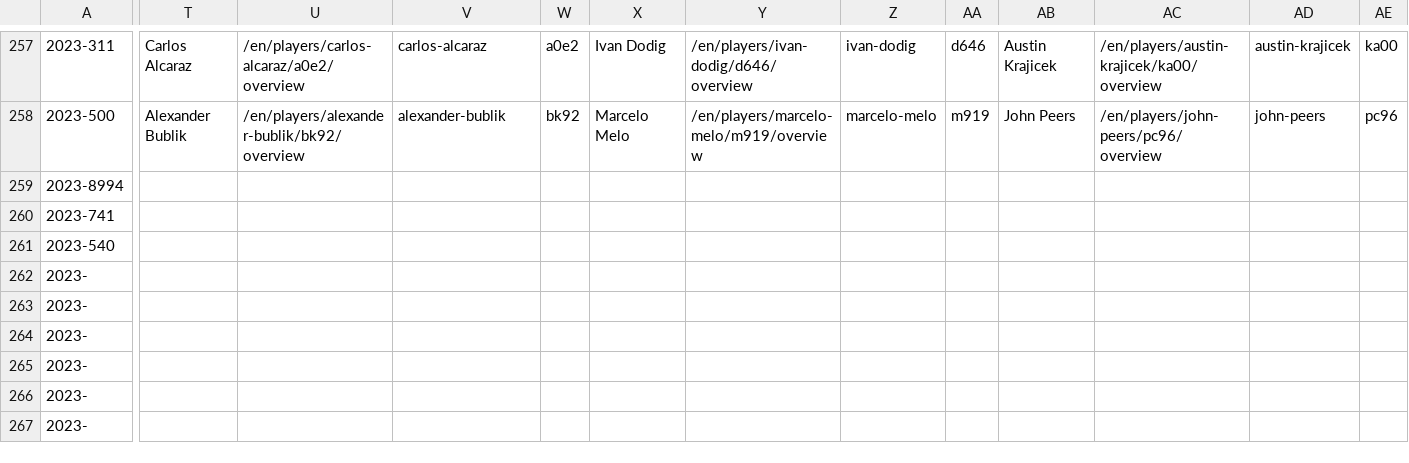
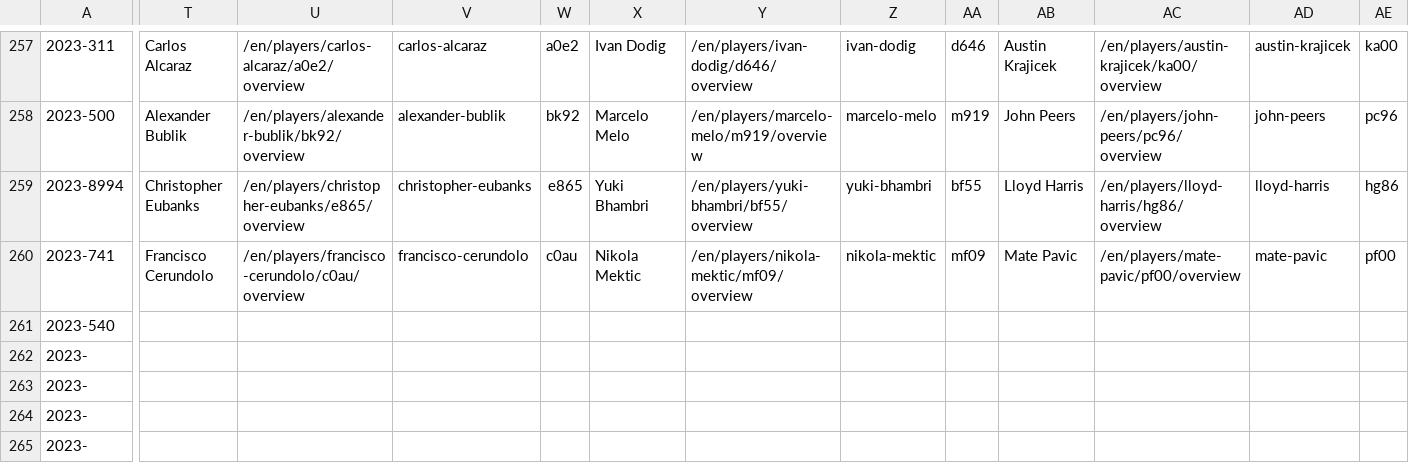
Before and after one commit to armstjc/atp-world-tour-tennis-data, a CSV file: csv/1_tournaments/tournaments_2020-2023.csv, drawn as a sheet; only a part is shown, gaps mark what is left out; the shorter side is filled out with more unchanged rows; the diff names each change by its address in the sheet, - before the commit and + after, or states it on an @@ line.

```diff
--- a/csv/1_tournaments/tournaments_2020-2023.csv
+++ b/csv/1_tournaments/tournaments_2020-2023.csv
-T259: (empty)
+T259: Christopher Eubanks
-U259: (empty)
+U259: /en/players/christopher-eubanks/e865/overview
-V259: (empty)
+V259: christopher-eubanks
-W259: (empty)
+W259: e865
-X259: (empty)
+X259: Yuki Bhambri
-Y259: (empty)
+Y259: /en/players/yuki-bhambri/bf55/overview
-Z259: (empty)
+Z259: yuki-bhambri
-AA259: (empty)
+AA259: bf55
-AB259: (empty)
+AB259: Lloyd Harris
-AC259: (empty)
+AC259: /en/players/lloyd-harris/hg86/overview
-AD259: (empty)
+AD259: lloyd-harris
-AE259: (empty)
+AE259: hg86
-T260: (empty)
+T260: Francisco Cerundolo
-U260: (empty)
+U260: /en/players/francisco-cerundolo/c0au/overview
-V260: (empty)
+V260: francisco-cerundolo
-W260: (empty)
+W260: c0au
-X260: (empty)
+X260: Nikola Mektic
-Y260: (empty)
+Y260: /en/players/nikola-mektic/mf09/overview
-Z260: (empty)
+Z260: nikola-mektic
-AA260: (empty)
+AA260: mf09
-AB260: (empty)
+AB260: Mate Pavic
-AC260: (empty)
+AC260: /en/players/mate-pavic/pf00/overview
-AD260: (empty)
+AD260: mate-pavic
-AE260: (empty)
+AE260: pf00
```
